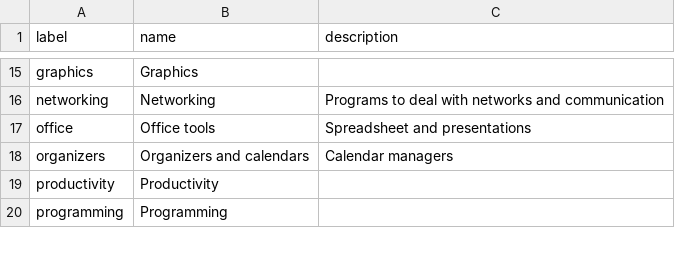
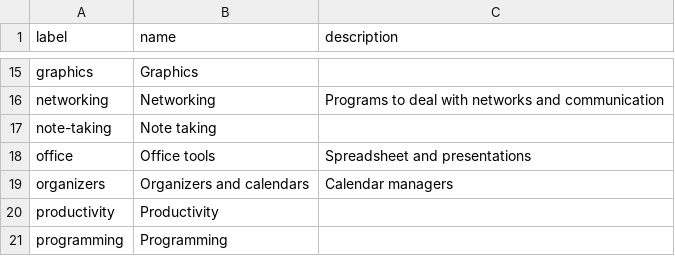
Before and after one commit to toolleeo/cli-apps, a CSV file: data/categories.csv, drawn as a sheet; only a part is shown, gaps mark what is left out; the diff names each change by its address in the sheet, - before the commit and + after, or states it on an @@ line.

Commit message:
Separated note taking apps.

```diff
--- a/data/categories.csv
+++ b/data/categories.csv
+row 17: note-taking | Note taking
```
Also changed, not shown: data/apps.csv, 1 other file.
